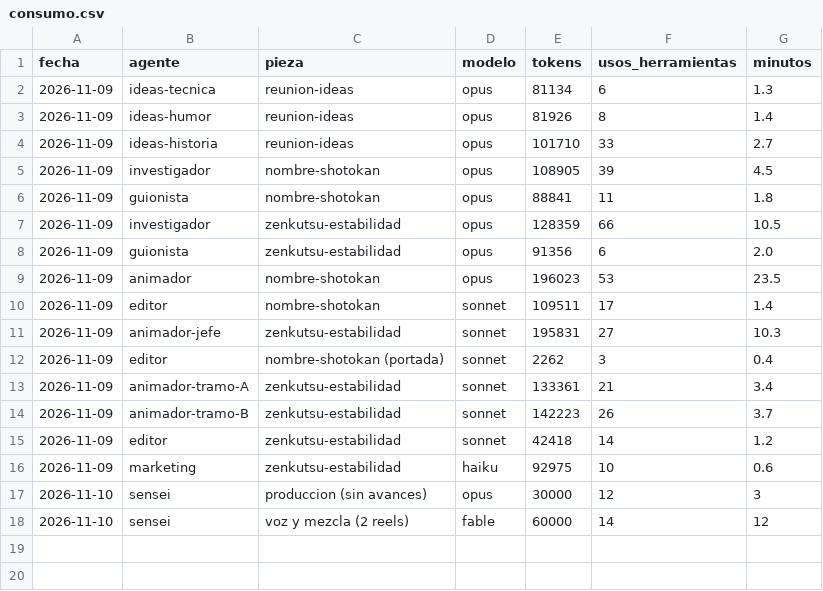
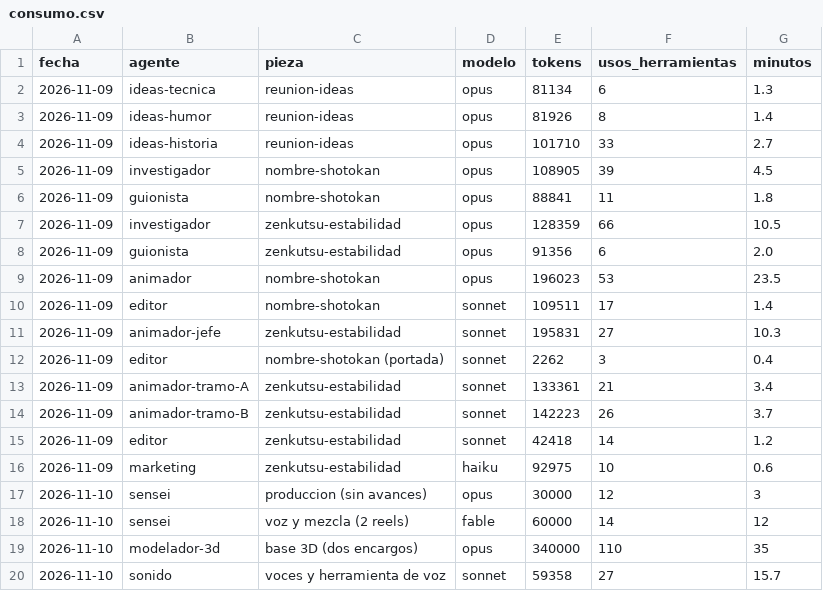
Before and after one commit to Jordiseor/karate-emaki, a CSV file: consumo.csv, drawn as a sheet; the diff names each change by its address in the sheet, - before the commit and + after, or states it on an @@ line.

```diff
--- a/consumo.csv
+++ b/consumo.csv
+row 19: 2026-11-10 | modelador-3d | base 3D (dos encargos) | opus | 340000 | 110 | 35
+row 20: 2026-11-10 | sonido | voces y herramienta de voz | sonnet | 59358 | 27 | 15.7
```
Also changed, not shown: 42 other files.
